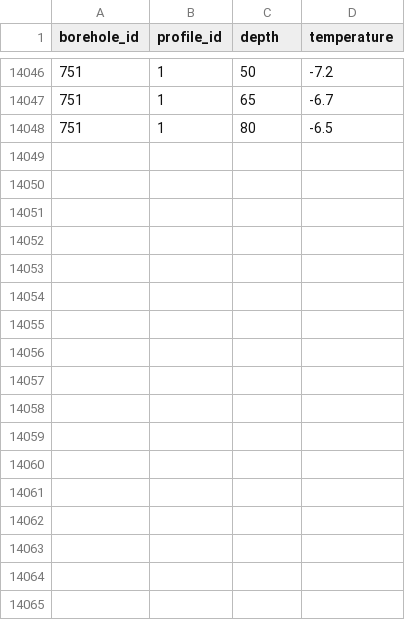
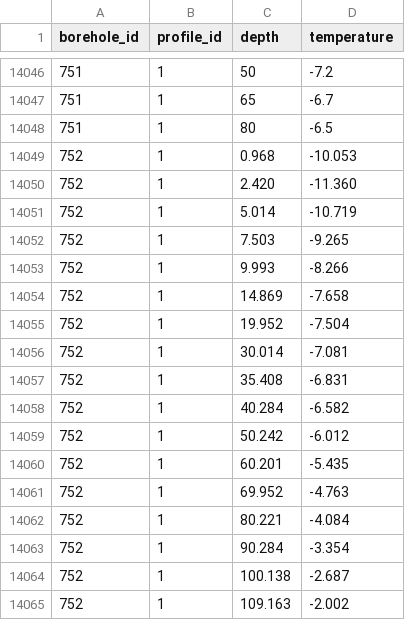
Before and after one commit to mjacqu/glenglat, a CSV file: data/measurement.csv, drawn as a sheet; only a part is shown, gaps mark what is left out; the diff names each change by its address in the sheet, - before the commit and + after, or states it on an @@ line.

Commit message:
Add 2014 Qiangtang No. 1 borehole
Glacier is also known as 羌塘1号冰川.

```diff
--- a/data/measurement.csv
+++ b/data/measurement.csv
+row 14049: 752 | 1 | 0.968 | -10.053
+row 14050: 752 | 1 | 2.420 | -11.360
+row 14051: 752 | 1 | 5.014 | -10.719
+row 14052: 752 | 1 | 7.503 | -9.265
+row 14053: 752 | 1 | 9.993 | -8.266
+row 14054: 752 | 1 | 14.869 | -7.658
+row 14055: 752 | 1 | 19.952 | -7.504
+row 14056: 752 | 1 | 30.014 | -7.081
+row 14057: 752 | 1 | 35.408 | -6.831
+row 14058: 752 | 1 | 40.284 | -6.582
+row 14059: 752 | 1 | 50.242 | -6.012
+row 14060: 752 | 1 | 60.201 | -5.435
+row 14061: 752 | 1 | 69.952 | -4.763
+row 14062: 752 | 1 | 80.221 | -4.084
+row 14063: 752 | 1 | 90.284 | -3.354
+row 14064: 752 | 1 | 100.138 | -2.687
+row 14065: 752 | 1 | 109.163 | -2.002
```
Also changed, not shown: data/borehole.csv, data/profile.csv, 3 other files.
